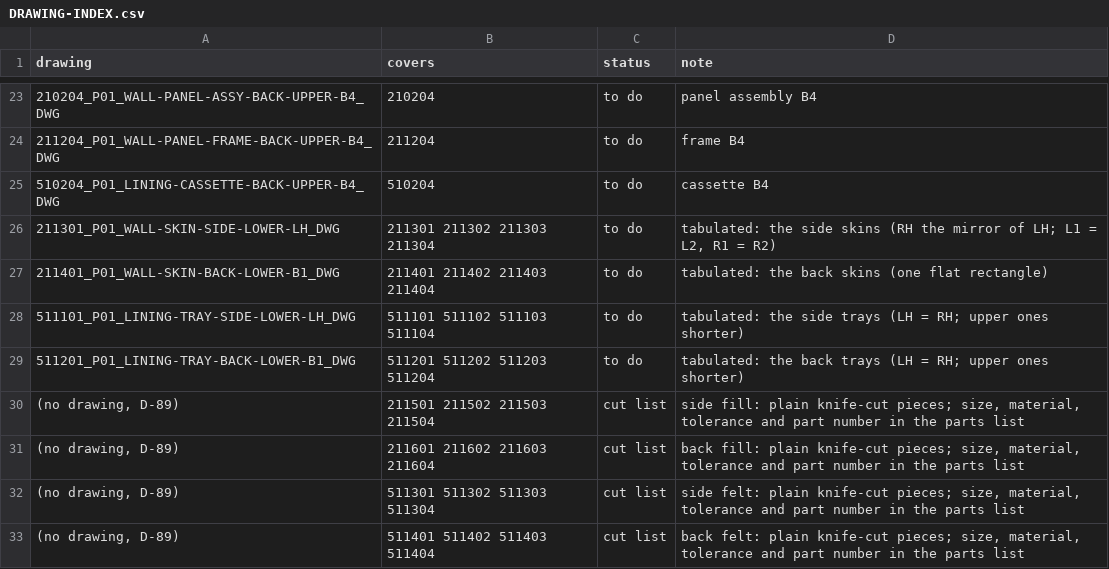
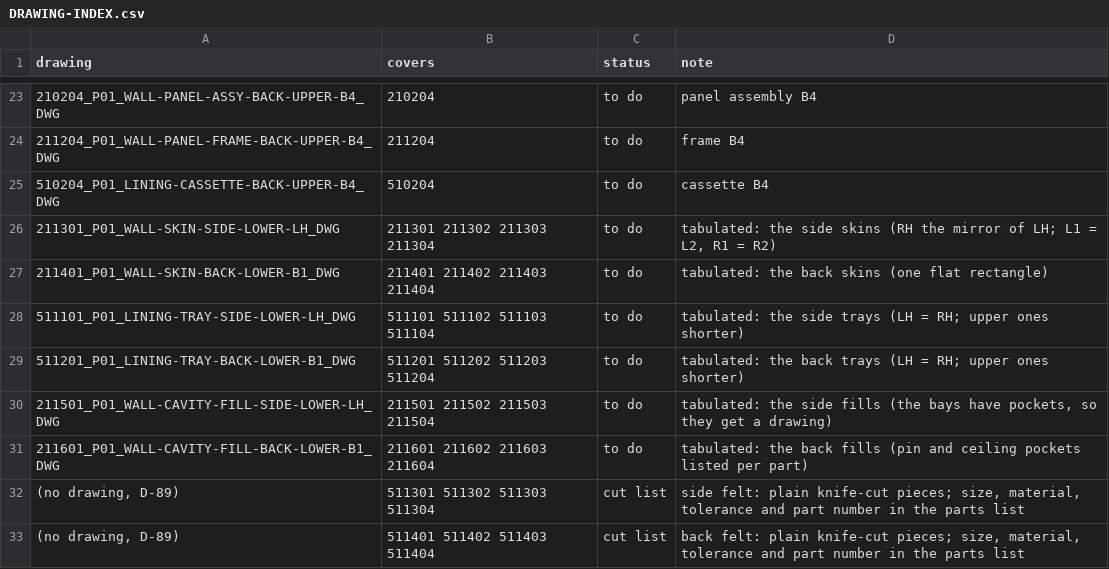
Before and after one commit to autonomous-ai/spaceship, a CSV file: v2/02-Drawings/wall/DRAWING-INDEX.csv, drawn as a sheet; only a part is shown, gaps mark what is left out.

```diff
--- a/v2/02-Drawings/wall/DRAWING-INDEX.csv
+++ b/v2/02-Drawings/wall/DRAWING-INDEX.csv
@@ -29,4 +29,4 @@ drawing,covers,status,note
 511201_P01_LINING-TRAY-BACK-LOWER-B1_DWG,511201 511202 511203 511204,to do,tabulated: the back trays (LH = RH; upper ones shorter)
-"(no drawing, D-89)",211501 211502 211503 211504,cut list,"side fill: plain knife-cut pieces; size, material, tolerance and part number in the parts list"
-"(no drawing, D-89)",211601 211602 211603 211604,cut list,"back fill: plain knife-cut pieces; size, material, tolerance and part number in the parts list"
+211501_P01_WALL-CAVITY-FILL-SIDE-LOWER-LH_DWG,211501 211502 211503 211504,to do,"tabulated: the side fills (the bays have pockets, so they get a drawing)"
+211601_P01_WALL-CAVITY-FILL-BACK-LOWER-B1_DWG,211601 211602 211603 211604,to do,tabulated: the back fills (pin and ceiling pockets listed per part)
 "(no drawing, D-89)",511301 511302 511303 511304,cut list,"side felt: plain knife-cut pieces; size, material, tolerance and part number in the parts list"
```
Also changed, not shown: v2/03-Manufacturing/wall/210101_P01_WALL-PANEL-ASSY-SIDE-LOWER-LH_BOM.csv, 5 other files.
